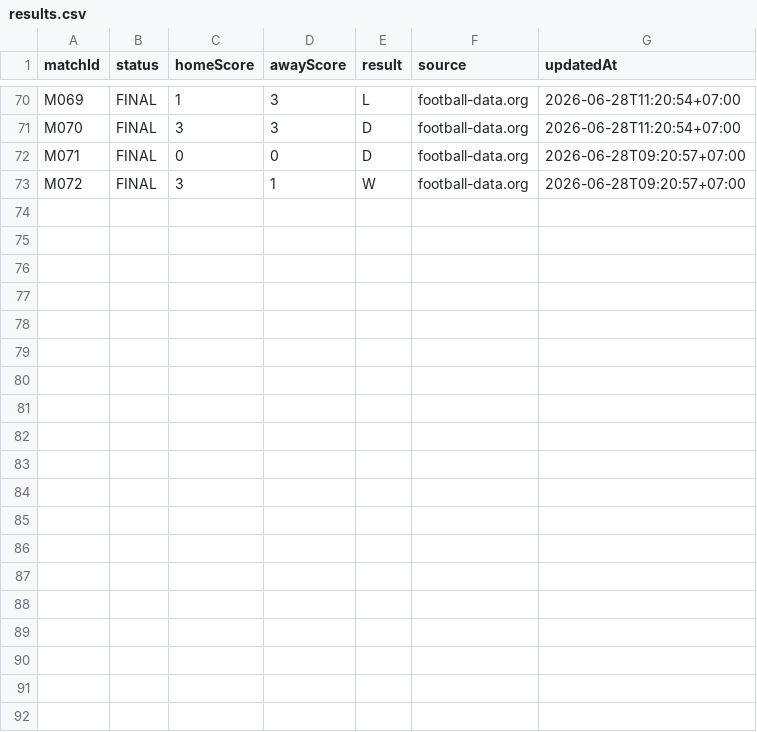
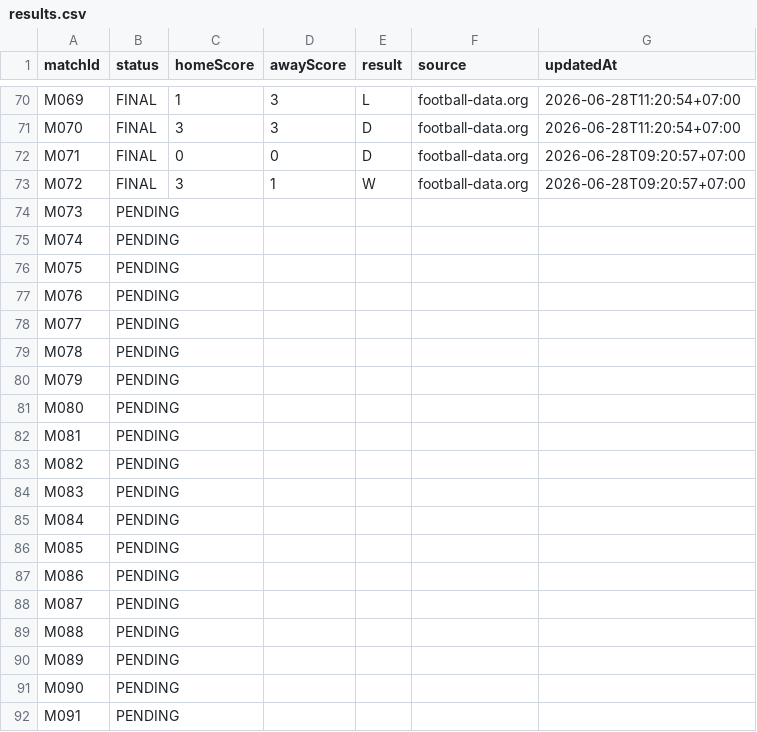
Before and after one commit to abdulR1806/bss-worldcup-2026, a CSV file: data/results.csv, drawn as a sheet; only a part is shown, gaps mark what is left out; the diff covers the shown part only; the diff names each change by its address in the sheet, - before the commit and + after, or states it on an @@ line.

```diff
--- a/data/results.csv
+++ b/data/results.csv
+row 74: M073 | PENDING
+row 75: M074 | PENDING
+row 76: M075 | PENDING
+row 77: M076 | PENDING
+row 78: M077 | PENDING
+row 79: M078 | PENDING
+row 80: M079 | PENDING
+row 81: M080 | PENDING
+row 82: M081 | PENDING
+row 83: M082 | PENDING
+row 84: M083 | PENDING
+row 85: M084 | PENDING
+row 86: M085 | PENDING
+row 87: M086 | PENDING
+row 88: M087 | PENDING
+row 89: M088 | PENDING
+row 90: M089 | PENDING
+row 91: M090 | PENDING
+row 92: M091 | PENDING
```
Also changed, not shown: 12 added rows elsewhere in this file, data/matches.csv, 6 other files.
